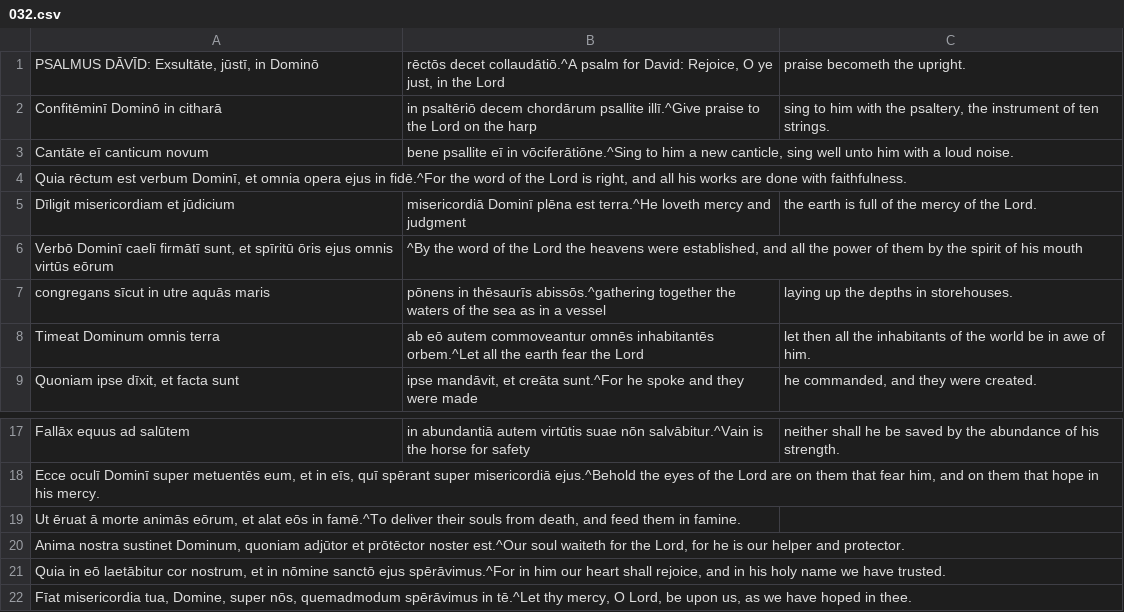
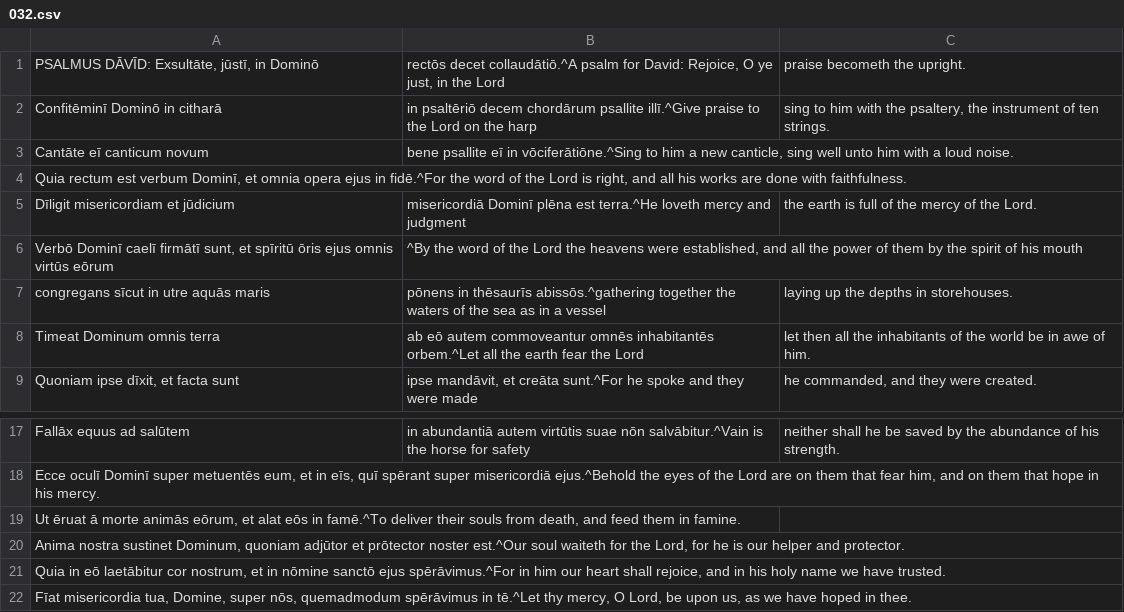
Before and after one commit to DoctrinaLatina/doctrina-latina, a CSV file: vulgata/01-vetus-testamentum/21-psalmi/032.csv, drawn as a sheet; only a part is shown, gaps mark what is left out.

```diff
--- a/vulgata/01-vetus-testamentum/21-psalmi/032.csv
+++ b/vulgata/01-vetus-testamentum/21-psalmi/032.csv
@@ -1,5 +1,5 @@
-PSALMUS DĀVĪD: Exsultāte, jūstī, in Dominō; rēctōs decet collaudātiō.^A psalm for David: Rejoice, O ye just, in the Lord; praise becometh the upright.
+PSALMUS DĀVĪD: Exsultāte, jūstī, in Dominō; rectōs decet collaudātiō.^A psalm for David: Rejoice, O ye just, in the Lord; praise becometh the upright.
 Confitēminī Dominō in citharā; in psaltēriō decem chordārum psallite illī.^Give praise to the Lord on the harp; sing to him with the psaltery, the instrument of ten strings.
 Cantāte eī canticum novum; bene psallite eī in vōciferātiōne.^Sing to him a new canticle, sing well unto him with a loud noise.
-Quia rēctum est verbum Dominī, et omnia opera ejus in fidē.^For the word of the Lord is right, and all his works are done with faithfulness.
+Quia rectum est verbum Dominī, et omnia opera ejus in fidē.^For the word of the Lord is right, and all his works are done with faithfulness.
 Dīligit misericordiam et jūdicium; misericordiā Dominī plēna est terra.^He loveth mercy and judgment; the earth is full of the mercy of the Lord.
@@ -19,3 +19,3 @@ Ecce oculī Dominī super metuentēs eum, et in eīs, quī spērant super miseri
 Ut ēruat ā morte animās eōrum, et alat eōs in famē.^To deliver their souls from death, and feed them in famine.
-Anima nostra sustinet Dominum, quoniam adjūtor et prōtēctor noster est.^Our soul waiteth for the Lord, for he is our helper and protector.
+Anima nostra sustinet Dominum, quoniam adjūtor et prōtector noster est.^Our soul waiteth for the Lord, for he is our helper and protector.
 Quia in eō laetābitur cor nostrum, et in nōmine sanctō ejus spērāvimus.^For in him our heart shall rejoice, and in his holy name we have trusted.
```
Also changed, not shown: vulgata/01-vetus-testamentum/21-psalmi/017.csv, vulgata/01-vetus-testamentum/21-psalmi/031.csv, 50 other files.
